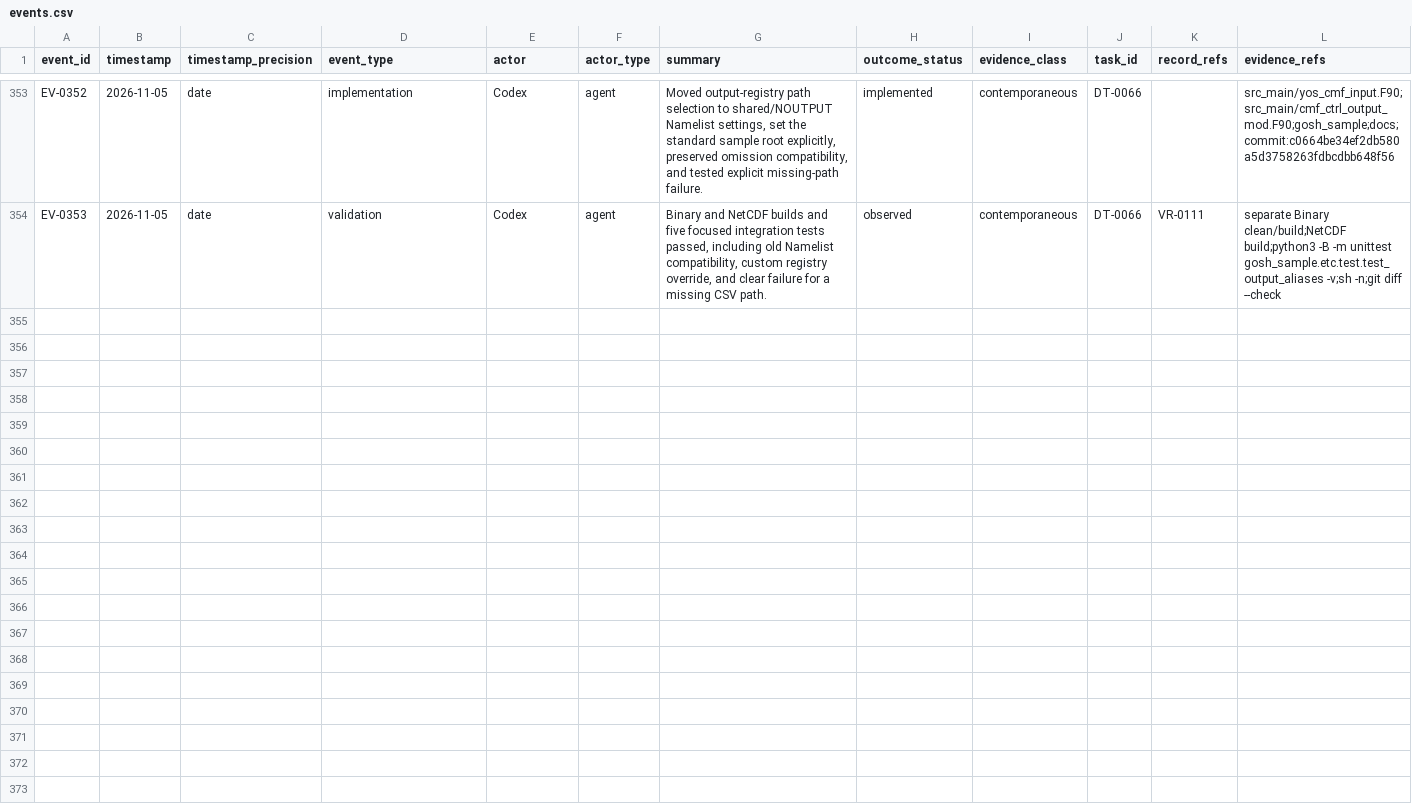
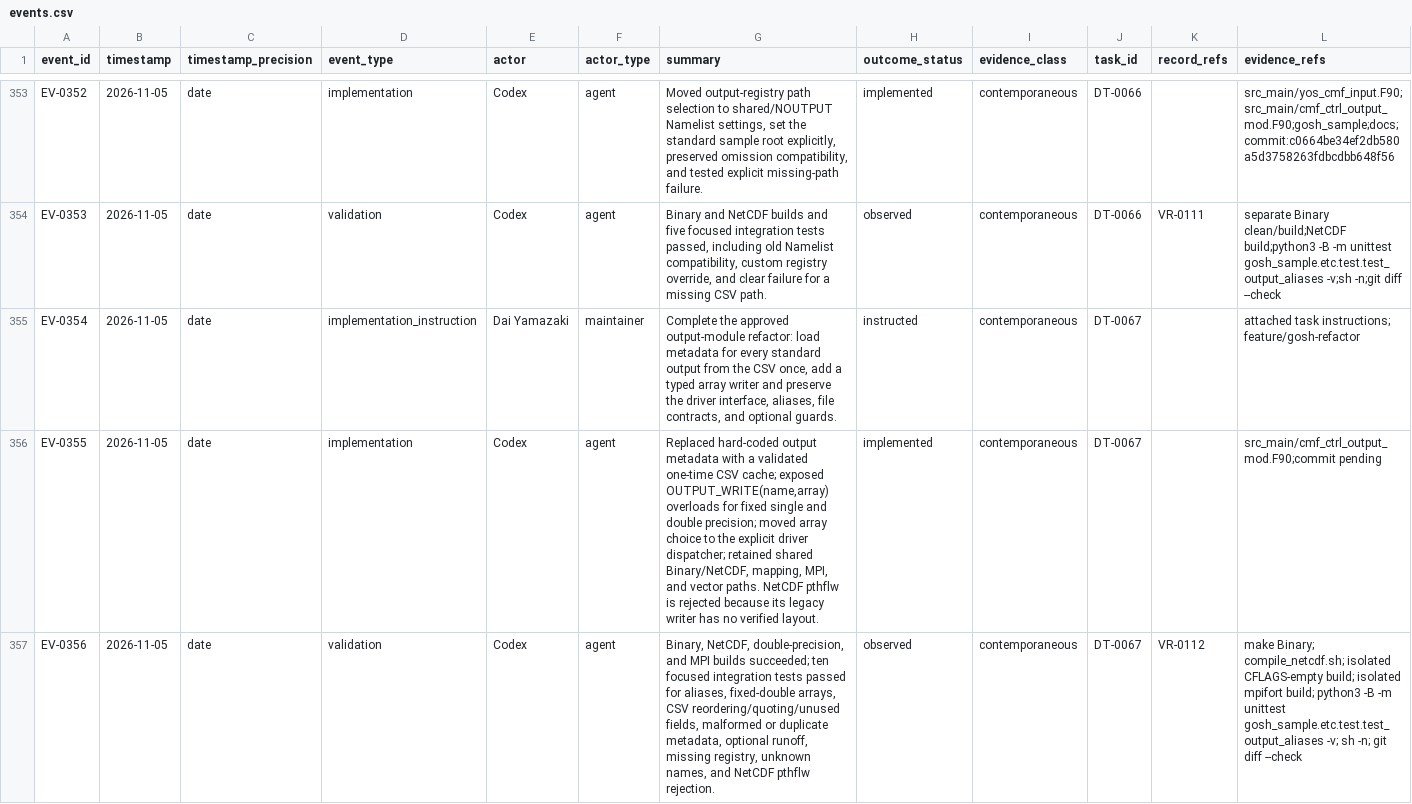
Before and after one commit to global-hydrodynamics/CaMa-Flood_v4, a CSV file: research/events.csv, drawn as a sheet; only a part is shown, gaps mark what is left out; rows hold the shown columns only; the diff names each change by its address in the sheet, - before the commit and + after, or states it on an @@ line.

```diff
--- a/research/events.csv
+++ b/research/events.csv
+row 355: EV-0354 | 2026-11-05 | date | implementation_instruction | Dai Yamazaki | maintainer | Complete the approved output-module refactor: load metadata for every standard output from the CSV once, add a typed array writer and preserve the driver interface, aliases, file contracts, and optional guards. | instructed | contemporaneous | DT-0067 |  | attached task instructions; feature/gosh-refactor
+row 356: EV-0355 | 2026-11-05 | date | implementation | Codex | agent | Replaced hard-coded output metadata with a validated one-time CSV cache; exposed OUTPUT_WRITE(name,array) overloads for fixed single and double precision; moved array choice to the explicit driver dispatcher; retained shared Binary/NetCDF, mapping, MPI, and vector paths. NetCDF pthflw is rejected because its legacy writer has no verified layout. | implemented | contemporaneous | DT-0067 |  | src_main/cmf_ctrl_output_mod.F90;commit pending
+row 357: EV-0356 | 2026-11-05 | date | validation | Codex | agent | Binary, NetCDF, double-precision, and MPI builds succeeded; ten focused integration tests passed for aliases, fixed-double arrays, CSV reordering/quoting/unused fields, malformed or duplicate metadata, optional runoff, missing registry, unknown names, and NetCDF pthflw rejection. | observed | contemporaneous | DT-0067 | VR-0112 | make Binary; compile_netcdf.sh; isolated CFLAGS-empty build; isolated mpifort build; python3 -B -m unittest gosh_sample.etc.test.test_output_aliases -v; sh -n; git diff --check
```
Also changed, not shown: research/development_tasks.csv, research/validation_runs.csv, 6 other files.
